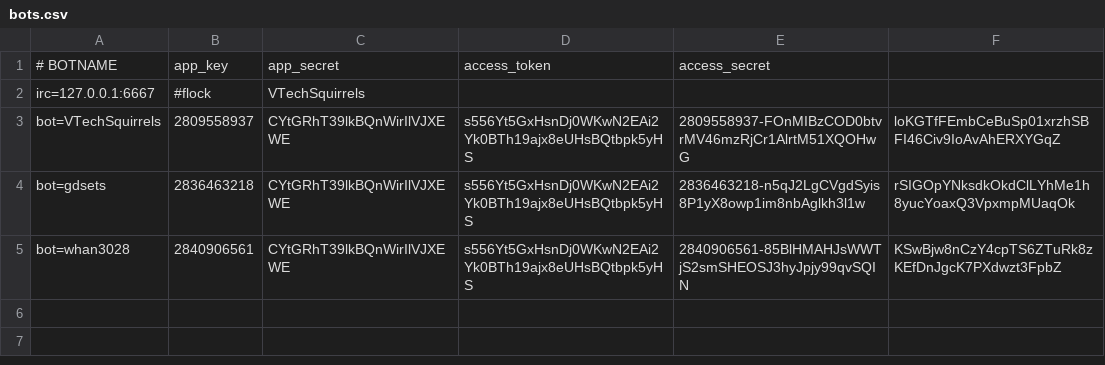
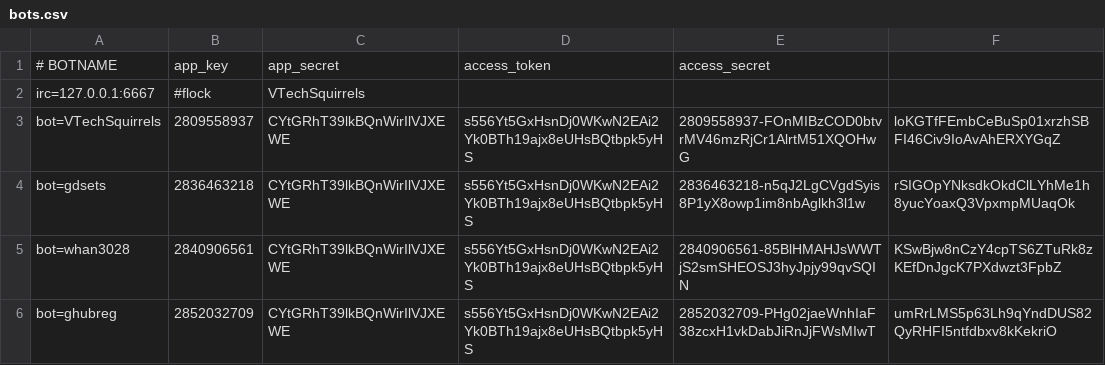
Before and after one commit to dswann5/security_and_privacy_project, a CSV file: bots.csv, drawn as a sheet.

```diff
--- a/bots.csv
+++ b/bots.csv
@@ -5 +5,2 @@ bot=gdsets,2836463218,CYtGRhT39lkBQnWirIlVJXEWE,s556Yt5GxHsnDj0WKwN2EAi2Yk0BTh19
 bot=whan3028,2840906561,CYtGRhT39lkBQnWirIlVJXEWE,s556Yt5GxHsnDj0WKwN2EAi2Yk0BTh19ajx8eUHsBQtbpk5yHS,2840906561-85BlHMAHJsWWTjS2smSHEOSJ3hyJpjy99qvSQIN,KSwBjw8nCzY4cpTS6ZTuRk8zKEfDnJgcK7PXdwzt3FpbZ
+bot=ghubreg,2852032709,CYtGRhT39lkBQnWirIlVJXEWE,s556Yt5GxHsnDj0WKwN2EAi2Yk0BTh19ajx8eUHsBQtbpk5yHS,2852032709-PHg02jaeWnhIaF38zcxH1vkDabJiRnJjFWsMIwT,umRrLMS5p63Lh9qYndDUS82QyRHFI5ntfdbxv8kKekriO
```
Also changed, not shown: 1 other file.
